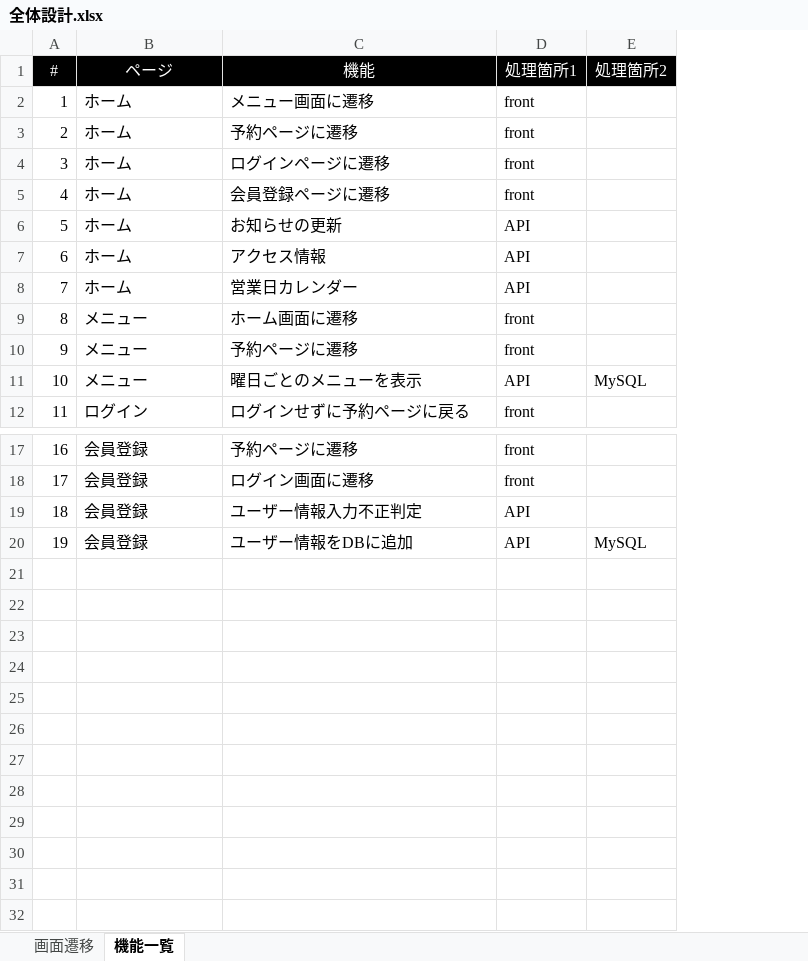
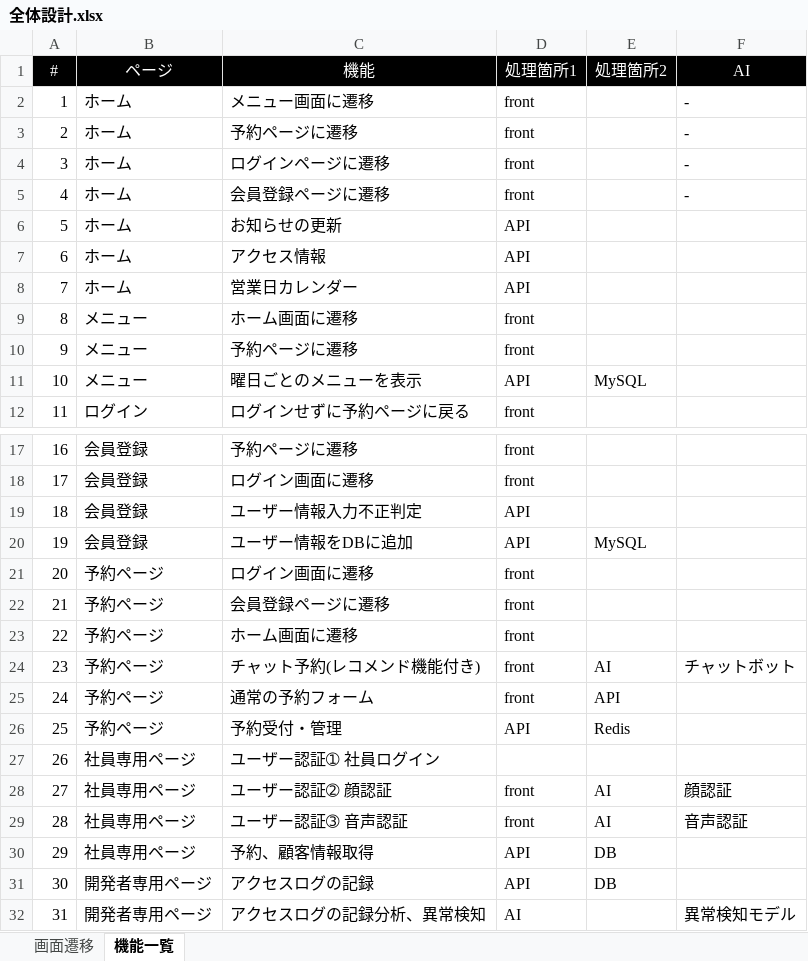
Before and after one commit to Zuckerbird/Game_Imitation_1_SB, an Excel workbook: document/design/全体設計.xlsx, sheet 機能一覧, drawn as a sheet; only a part is shown, gaps mark what is left out; values as stored, in another font and other column widths than the file's, no borders; the diff names each change by its address in the sheet, - before the commit and + after, or states it on an @@ line.

Commit message:
マージ用

```diff
--- a/document/design/全体設計.xlsx (sheet 機能一覧)
+++ b/document/design/全体設計.xlsx (sheet 機能一覧)
+column F (AI), rows 2-5: all -
+row 21: 20 | 予約ページ | ログイン画面に遷移 | front
+row 22: 21 | 予約ページ | 会員登録ページに遷移 | front
+row 23: 22 | 予約ページ | ホーム画面に遷移 | front
+row 24: 23 | 予約ページ | チャット予約(レコメンド機能付き) | front | AI | チャットボット
+row 25: 24 | 予約ページ | 通常の予約フォーム | front | API
+row 26: 25 | 予約ページ | 予約受付・管理 | API | Redis
+row 27: 26 | 社員専用ページ | ユーザー認証➀ 社員ログイン
+row 28: 27 | 社員専用ページ | ユーザー認証➁ 顔認証 | front | AI | 顔認証
+row 29: 28 | 社員専用ページ | ユーザー認証➂ 音声認証 | front | AI | 音声認証
+row 30: 29 | 社員専用ページ | 予約、顧客情報取得 | API | DB
+row 31: 30 | 開発者専用ページ | アクセスログの記録 | API | DB
+row 32: 31 | 開発者専用ページ | アクセスログの記録分析、異常検知 | AI |  | 異常検知モデル
```
